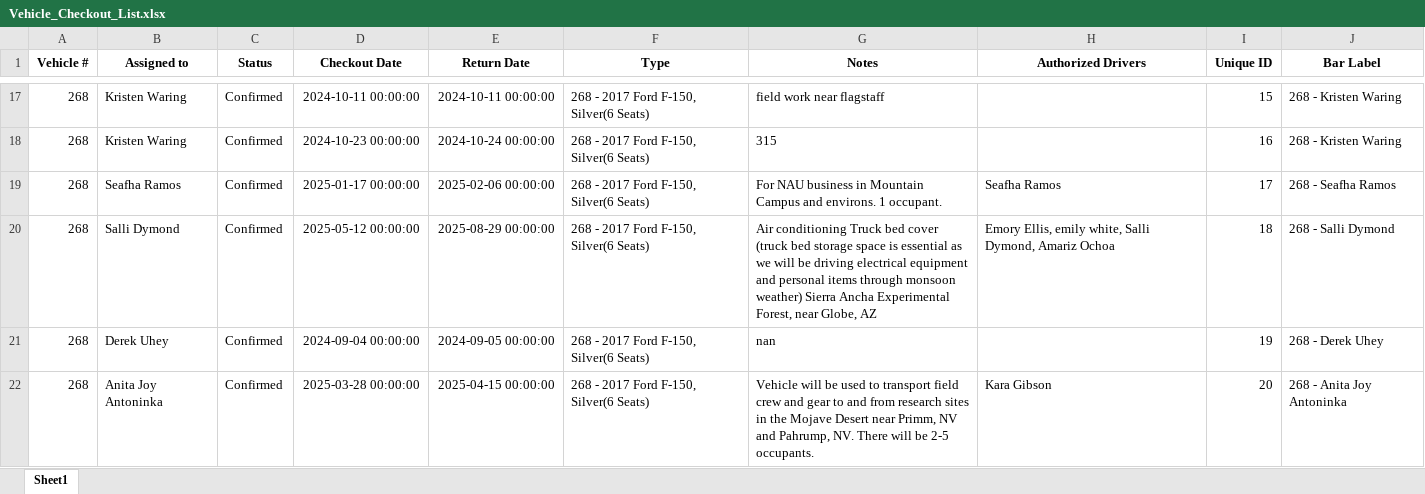
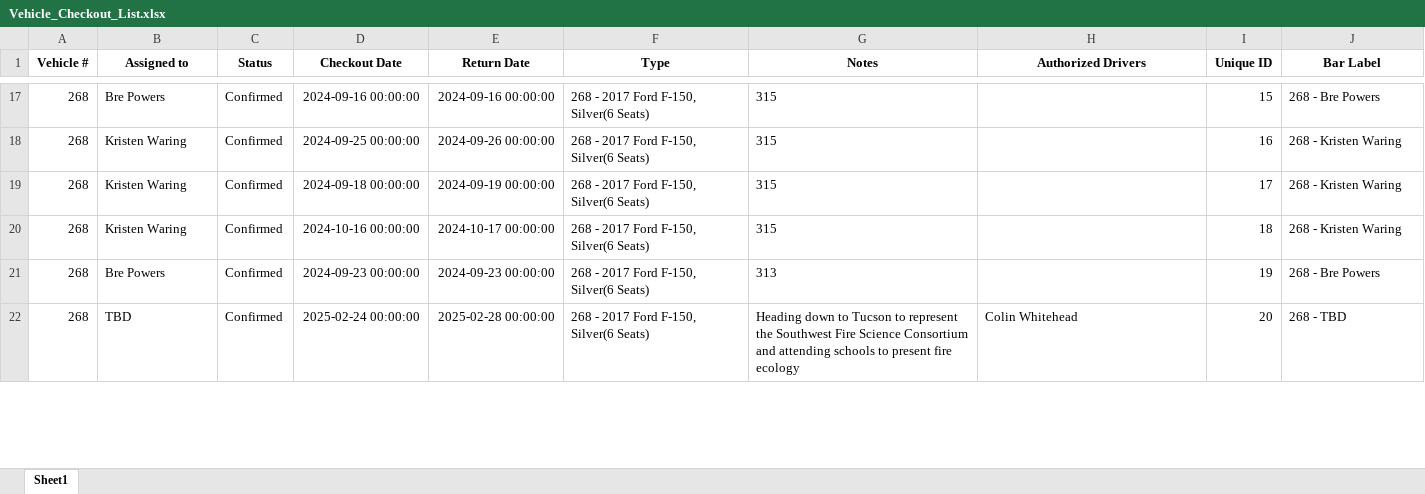
Before and after one commit to forestryvehicleadmin/Vehicle_Gantt, an Excel workbook: Vehicle_Checkout_List.xlsx, sheet Sheet1, drawn as a sheet; only a part is shown, gaps mark what is left out; values as stored, in another font and other column widths than the file's, no borders; the diff covers the shown part only; the diff names each change by its address in the sheet, - before the commit and + after, or states it on an @@ line.

```diff
--- a/Vehicle_Checkout_List.xlsx (sheet Sheet1)
+++ b/Vehicle_Checkout_List.xlsx (sheet Sheet1)
-B17 (Assigned to): Kristen Waring
+B17 (Assigned to): Bre Powers
-D17 (Checkout Date): 2024-10-11 00:00:00
+D17 (Checkout Date): 2024-09-16 00:00:00
-E17 (Return Date): 2024-10-11 00:00:00
+E17 (Return Date): 2024-09-16 00:00:00
-G17 (Notes): field work near flagstaff
+G17 (Notes): 315
-J17 (Bar Label): 268 - Kristen Waring
+J17 (Bar Label): 268 - Bre Powers
-D18 (Checkout Date): 2024-10-23 00:00:00
+D18 (Checkout Date): 2024-09-25 00:00:00
-E18 (Return Date): 2024-10-24 00:00:00
+E18 (Return Date): 2024-09-26 00:00:00
-B19 (Assigned to): Seafha Ramos
+B19 (Assigned to): Kristen Waring
-D19 (Checkout Date): 2025-01-17 00:00:00
+D19 (Checkout Date): 2024-09-18 00:00:00
-E19 (Return Date): 2025-02-06 00:00:00
+E19 (Return Date): 2024-09-19 00:00:00
-G19 (Notes): For NAU business in Mountain Campus and environs. 1 occupant.
+G19 (Notes): 315
-H19 (Authorized Drivers): Seafha Ramos
+H19 (Authorized Drivers): (empty)
-J19 (Bar Label): 268 - Seafha Ramos
+J19 (Bar Label): 268 - Kristen Waring
-B20 (Assigned to): Salli Dymond
+B20 (Assigned to): Kristen Waring
-D20 (Checkout Date): 2025-05-12 00:00:00
+D20 (Checkout Date): 2024-10-16 00:00:00
-E20 (Return Date): 2025-08-29 00:00:00
+E20 (Return Date): 2024-10-17 00:00:00
-G20 (Notes): Air conditioning Truck bed cover (truck bed storage space is essential as we will be driving electrical equipment and personal items through monsoon weather) Sierra Ancha Experimental Forest, near Globe, AZ
+G20 (Notes): 315
-H20 (Authorized Drivers): Emory Ellis, emily white, Salli Dymond, Amariz Ochoa
+H20 (Authorized Drivers): (empty)
-J20 (Bar Label): 268 - Salli Dymond
+J20 (Bar Label): 268 - Kristen Waring
-B21 (Assigned to): Derek Uhey
+B21 (Assigned to): Bre Powers
-D21 (Checkout Date): 2024-09-04 00:00:00
+D21 (Checkout Date): 2024-09-23 00:00:00
-E21 (Return Date): 2024-09-05 00:00:00
+E21 (Return Date): 2024-09-23 00:00:00
-G21 (Notes): nan
+G21 (Notes): 313
-J21 (Bar Label): 268 - Derek Uhey
+J21 (Bar Label): 268 - Bre Powers
-B22 (Assigned to): Anita Joy Antoninka
+B22 (Assigned to): TBD
-D22 (Checkout Date): 2025-03-28 00:00:00
+D22 (Checkout Date): 2025-02-24 00:00:00
-E22 (Return Date): 2025-04-15 00:00:00
+E22 (Return Date): 2025-02-28 00:00:00
-G22 (Notes): Vehicle will be used to transport field crew and gear to and from research sites in the Mojave Desert near Primm, NV and Pahrump, NV. There will be 2-5 occupants.
+G22 (Notes): Heading down to Tucson to represent the Southwest Fire Science Consortium and attending schools to present fire ecology
-H22 (Authorized Drivers): Kara Gibson
+H22 (Authorized Drivers): Colin Whitehead
-J22 (Bar Label): 268 - Anita Joy Antoninka
+J22 (Bar Label): 268 - TBD
```
Also changed, not shown: 8 added rows, 8 removed rows and 961 edited cells elsewhere in this sheet.
